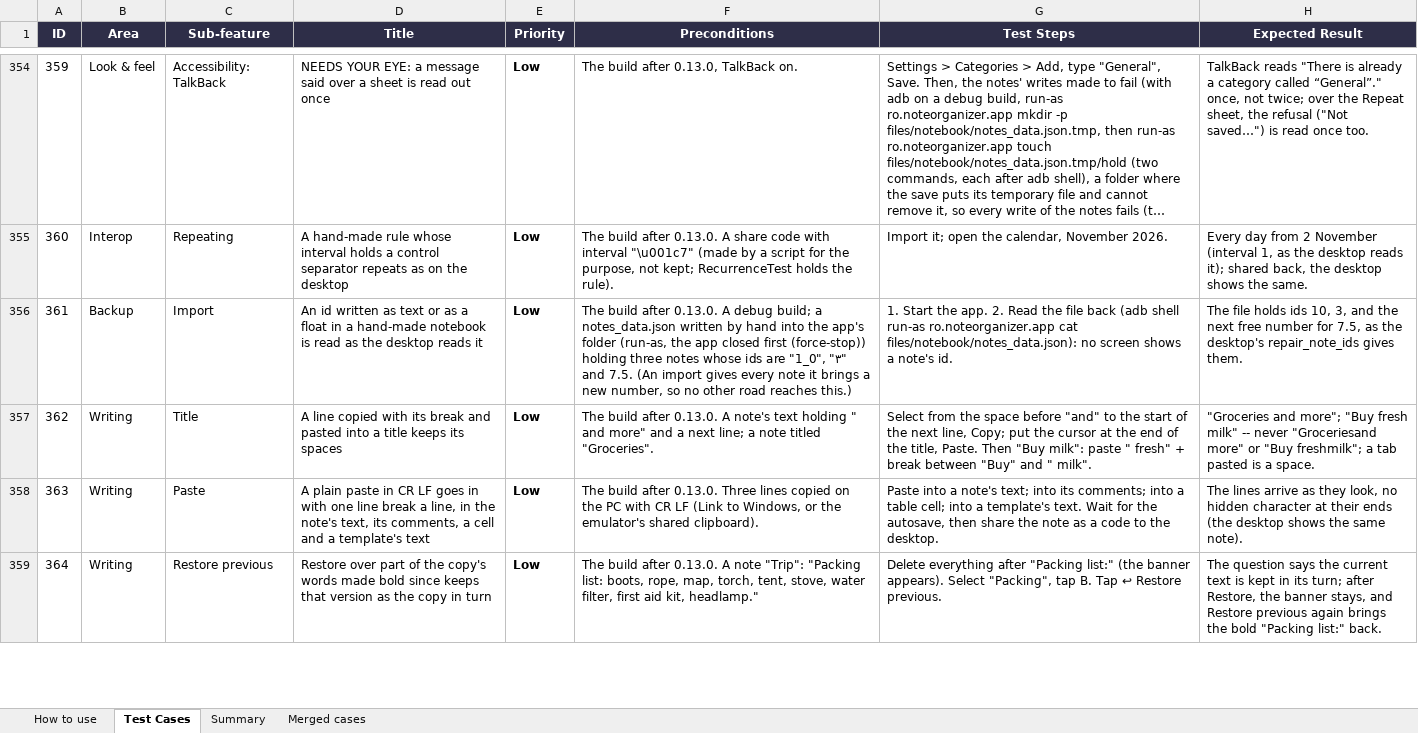
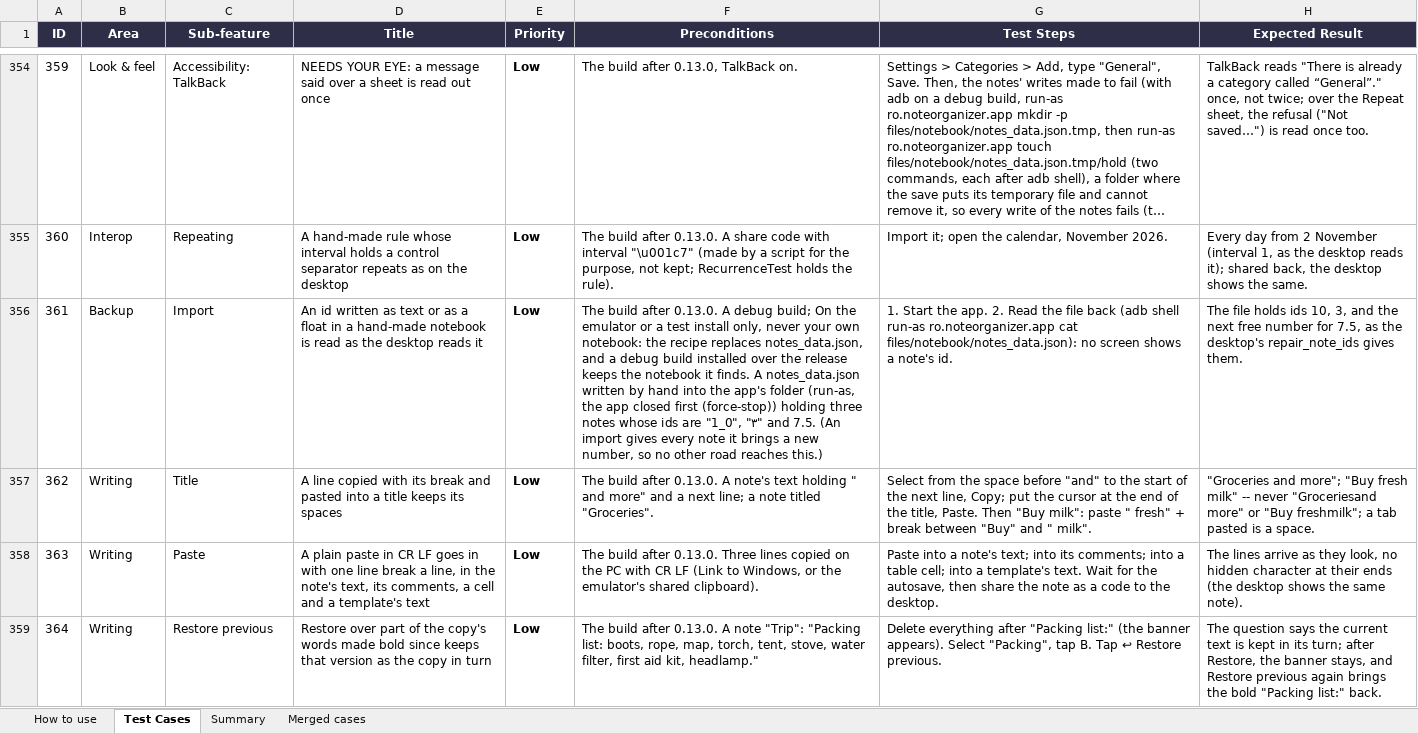
Before and after one commit to AlexandraMoldovan95/noteOrganizerForAndroid, an Excel workbook: qa/NoteOrganizer_Android_TestPlan.xlsx, sheet Test Cases, drawn as a sheet; only a part is shown, gaps mark what is left out; long unchanged cells end in …; values as stored, in another font and other column widths than the file's, no borders; the diff covers the shown part only; the diff names each change by its address in the sheet, - before the commit and + after, or states it on an @@ line.

```diff
--- a/qa/NoteOrganizer_Android_TestPlan.xlsx (sheet Test Cases)
+++ b/qa/NoteOrganizer_Android_TestPlan.xlsx (sheet Test Cases)
-F356 (Preconditions): …debug build; a notes_data.json written…
+F356 (Preconditions): …debug build; On the emulator or a test install only, never your own notebook: the recipe replaces notes_data.json, and a debug build installed over the release keeps the notebook it finds. A notes_data.json written…
```
Also changed, not shown: 19 edited cells elsewhere in this sheet, 1 other file.
